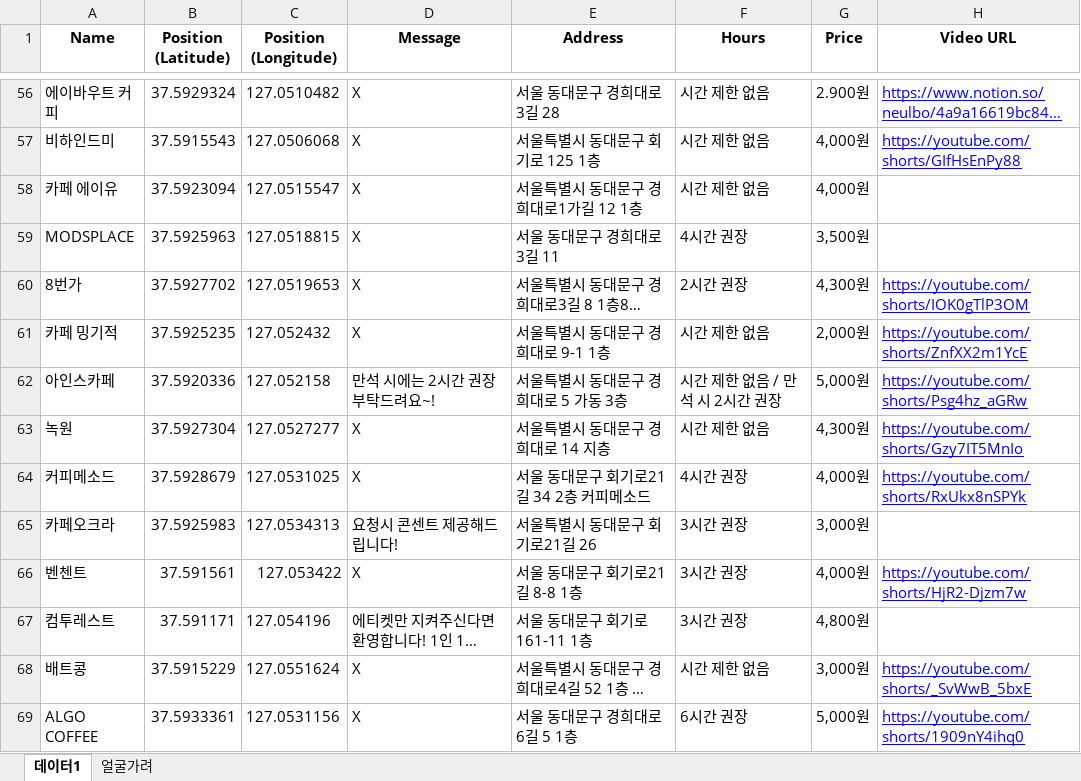
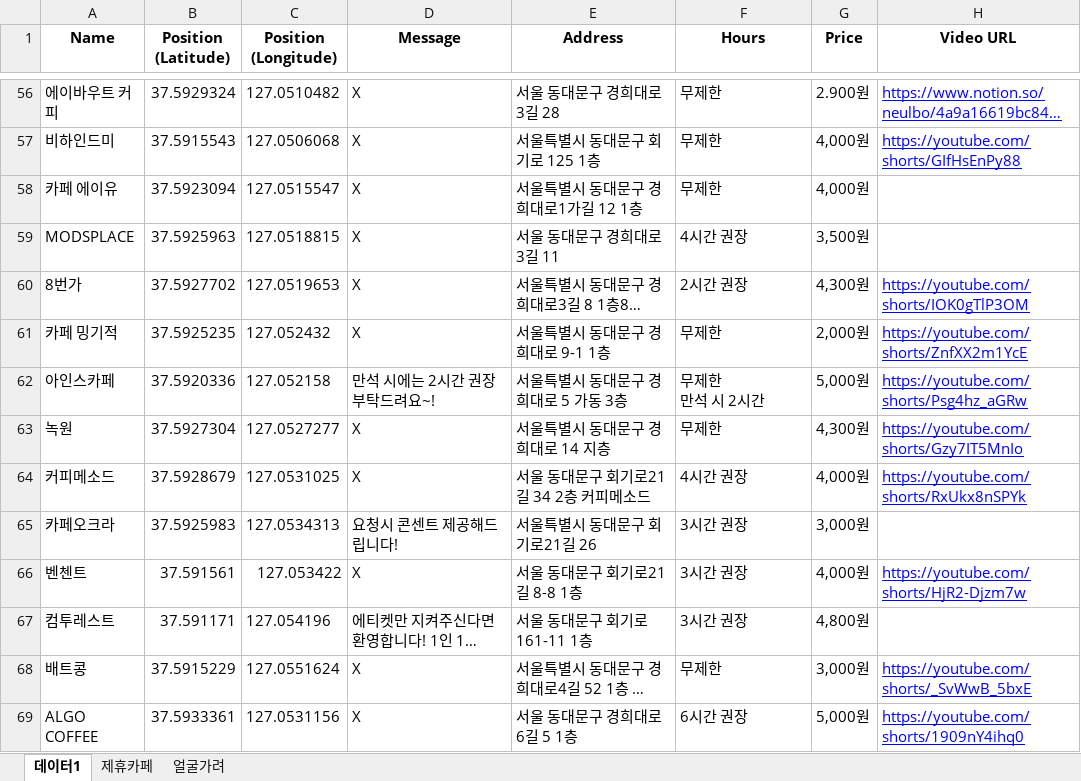
Before and after one commit to winwinInfo/cagong_map, an Excel workbook: cafe_info.xlsx, sheet 데이터1, drawn as a sheet; only a part is shown, gaps mark what is left out; long unchanged cells end in …; values as stored, in another font and other column widths than the file's, no borders; charts and pictures not drawn; ↵ is a line break in a cell; the diff covers the shown part only; the diff names each change by its address in the sheet, - before the commit and + after, or states it on an @@ line.

```diff
--- a/cafe_info.xlsx (sheet 데이터1)
+++ b/cafe_info.xlsx (sheet 데이터1)
+sheet tab: 제휴카페
-F56:F58 (Hours): 시간 제한 없음
+F56:F58 (Hours): 무제한
-F61 (Hours): 시간 제한 없음
+F61 (Hours): 무제한
-F62 (Hours): 시간 제한 없음 / 만석 시 2시간 권장
+F62 (Hours): 무제한 ↵ 만석 시 2시간
-F63 (Hours): 시간 제한 없음
+F63 (Hours): 무제한
-F68 (Hours): 시간 제한 없음
+F68 (Hours): 무제한
```
Also changed, not shown: 73 edited cells elsewhere in this sheet, charts or pictures, 6 other files.
